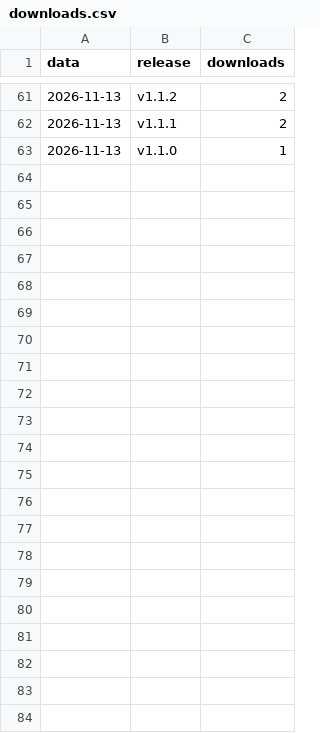
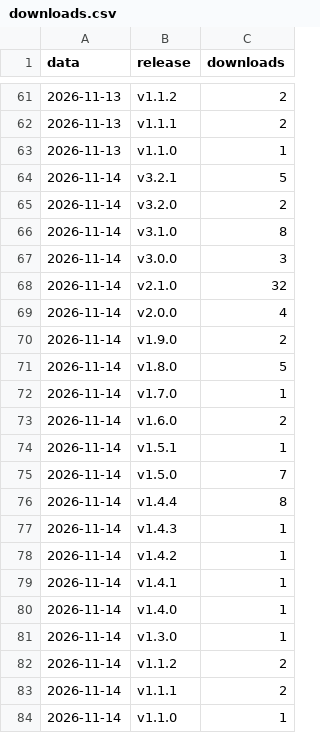
Before and after one commit to BrunoDomenesDutra/ranmzagt, a CSV file: estatisticas/downloads.csv, drawn as a sheet; only a part is shown, gaps mark what is left out; the diff names each change by its address in the sheet, - before the commit and + after, or states it on an @@ line.

```diff
--- a/estatisticas/downloads.csv
+++ b/estatisticas/downloads.csv
+row 64: 2026-11-14 | v3.2.1 | 5
+row 65: 2026-11-14 | v3.2.0 | 2
+row 66: 2026-11-14 | v3.1.0 | 8
+row 67: 2026-11-14 | v3.0.0 | 3
+row 68: 2026-11-14 | v2.1.0 | 32
+row 69: 2026-11-14 | v2.0.0 | 4
+row 70: 2026-11-14 | v1.9.0 | 2
+row 71: 2026-11-14 | v1.8.0 | 5
+row 72: 2026-11-14 | v1.7.0 | 1
+row 73: 2026-11-14 | v1.6.0 | 2
+row 74: 2026-11-14 | v1.5.1 | 1
+row 75: 2026-11-14 | v1.5.0 | 7
+row 76: 2026-11-14 | v1.4.4 | 8
+row 77: 2026-11-14 | v1.4.3 | 1
+row 78: 2026-11-14 | v1.4.2 | 1
+row 79: 2026-11-14 | v1.4.1 | 1
+row 80: 2026-11-14 | v1.4.0 | 1
+row 81: 2026-11-14 | v1.3.0 | 1
+row 82: 2026-11-14 | v1.1.2 | 2
+row 83: 2026-11-14 | v1.1.1 | 2
+row 84: 2026-11-14 | v1.1.0 | 1
```
